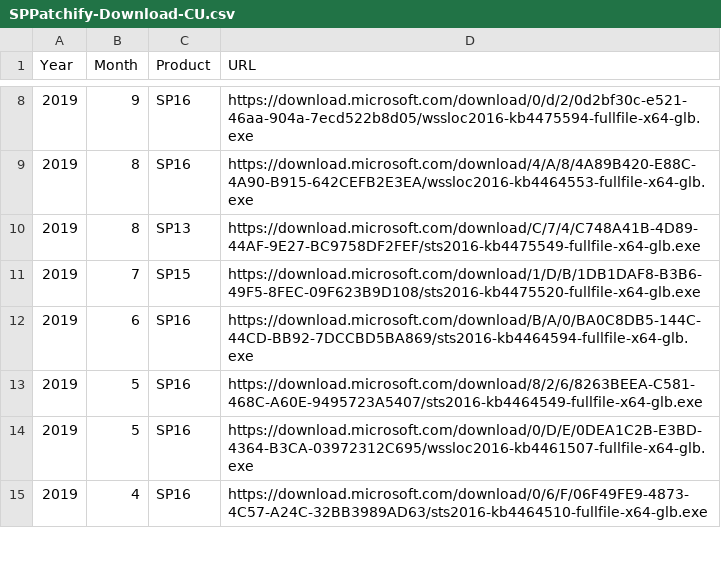
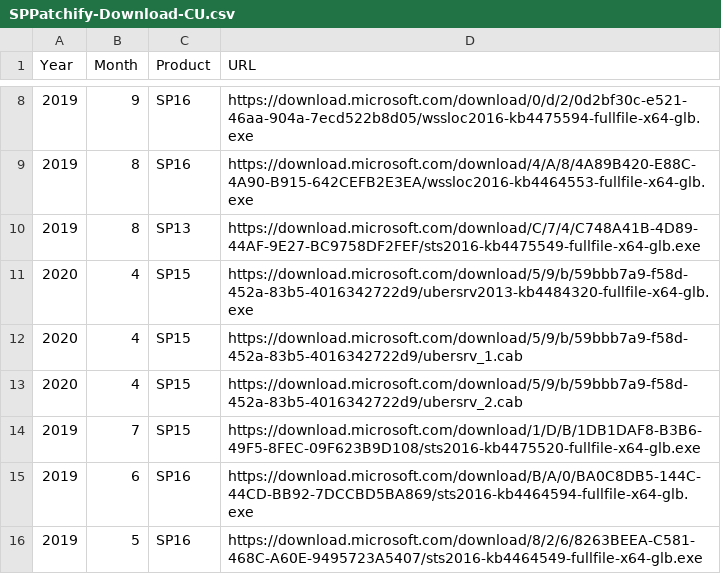
Before and after one commit to spjeff/sppatchify, a CSV file: SPPatchify-Download-CU.csv, drawn as a sheet; only a part is shown, gaps mark what is left out; the shorter side is filled out with more unchanged rows; the diff names each change by its address in the sheet, - before the commit and + after, or states it on an @@ line.

Commit message:
SP2013 latest

```diff
--- a/SPPatchify-Download-CU.csv
+++ b/SPPatchify-Download-CU.csv
+row 11: 2020 | 4 | SP15 | https://download.microsoft.com/download/5/9/b/59bbb7a9-f58d-452a-83b5-4016342722d9/ubersrv2013-kb4484320-fullfile-x64-glb.exe
+row 12: 2020 | 4 | SP15 | https://download.microsoft.com/download/5/9/b/59bbb7a9-f58d-452a-83b5-4016342722d9/ubersrv_1.cab
+row 13: 2020 | 4 | SP15 | https://download.microsoft.com/download/5/9/b/59bbb7a9-f58d-452a-83b5-4016342722d9/ubersrv_2.cab
```
